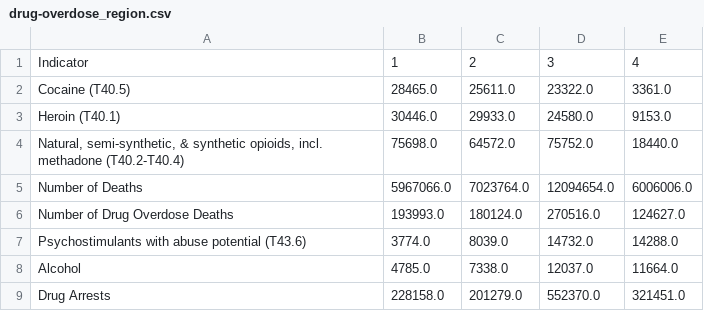
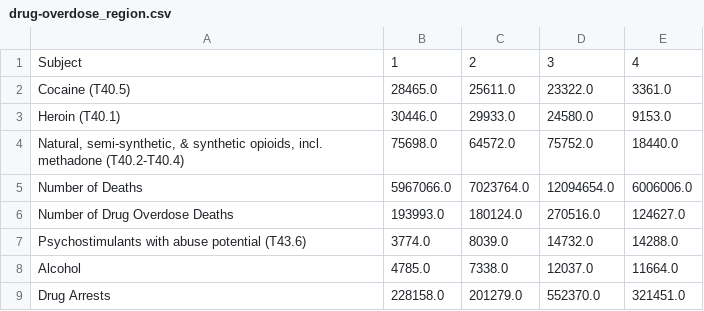
Before and after one commit to linmck/group_project_1, a CSV file: Output/drug-overdose_region.csv, drawn as a sheet.

```diff
--- a/Output/drug-overdose_region.csv
+++ b/Output/drug-overdose_region.csv
@@ -1,2 +1,2 @@
-Indicator,1,2,3,4
+Subject,1,2,3,4
 Cocaine (T40.5),28465.0,25611.0,23322.0,3361.0
```
Also changed, not shown: 6 other files.
